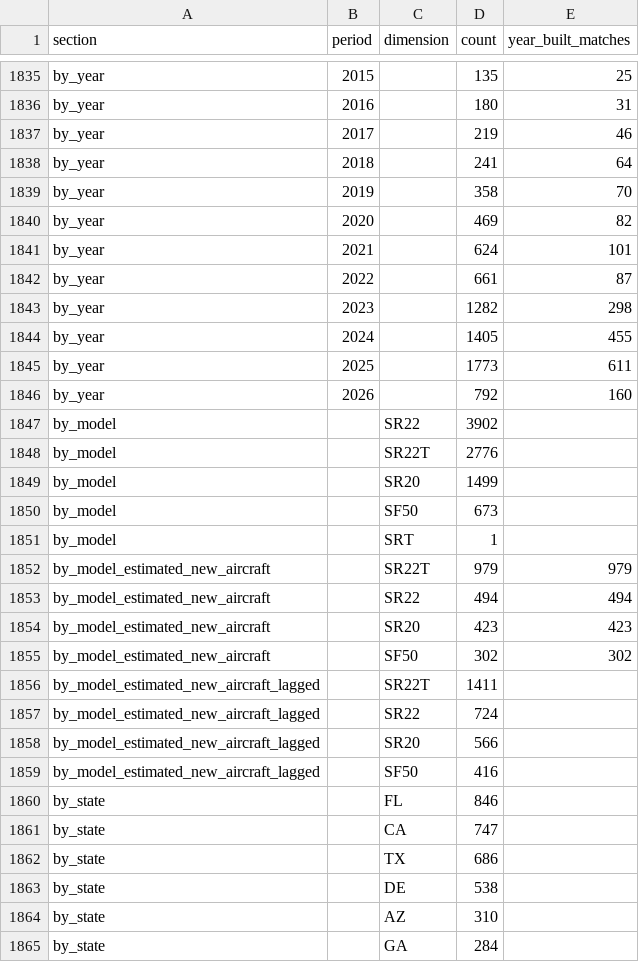
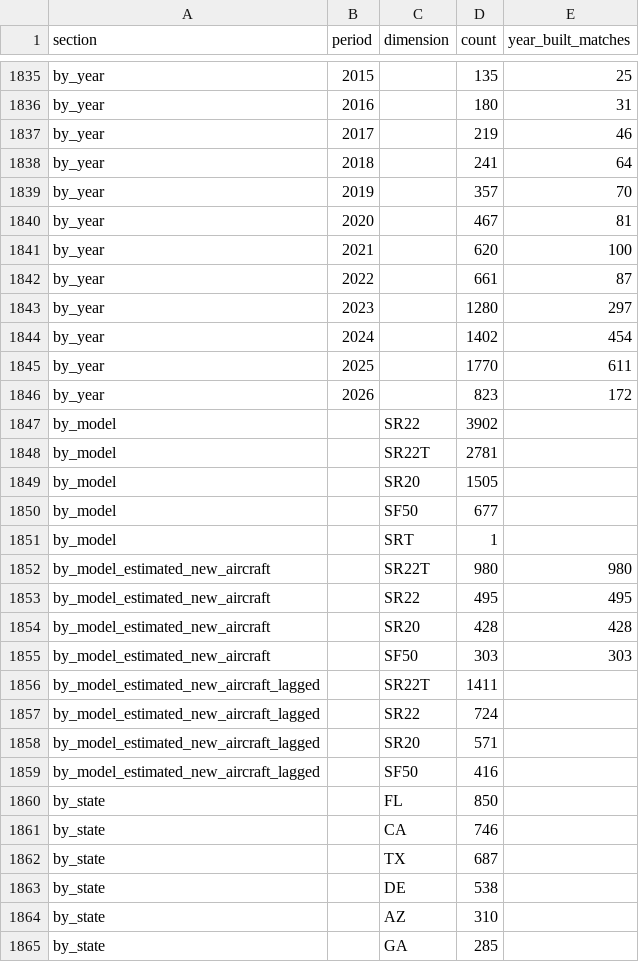
Before and after one commit to Drooling-sheep/cirrus-registration-data, a CSV file: data/cirrus_registrations.csv, drawn as a sheet; only a part is shown, gaps mark what is left out; the diff covers the shown part only.

```diff
--- a/data/cirrus_registrations.csv
+++ b/data/cirrus_registrations.csv
@@ -1838,28 +1838,28 @@ by_year,2017,,219,46
 by_year,2018,,241,64
-by_year,2019,,358,70
-by_year,2020,,469,82
-by_year,2021,,624,101
+by_year,2019,,357,70
+by_year,2020,,467,81
+by_year,2021,,620,100
 by_year,2022,,661,87
-by_year,2023,,1282,298
-by_year,2024,,1405,455
-by_year,2025,,1773,611
-by_year,2026,,792,160
+by_year,2023,,1280,297
+by_year,2024,,1402,454
+by_year,2025,,1770,611
+by_year,2026,,823,172
 by_model,,SR22,3902,
-by_model,,SR22T,2776,
-by_model,,SR20,1499,
-by_model,,SF50,673,
+by_model,,SR22T,2781,
+by_model,,SR20,1505,
+by_model,,SF50,677,
 by_model,,SRT,1,
-by_model_estimated_new_aircraft,,SR22T,979,979
-by_model_estimated_new_aircraft,,SR22,494,494
-by_model_estimated_new_aircraft,,SR20,423,423
-by_model_estimated_new_aircraft,,SF50,302,302
+by_model_estimated_new_aircraft,,SR22T,980,980
+by_model_estimated_new_aircraft,,SR22,495,495
+by_model_estimated_new_aircraft,,SR20,428,428
+by_model_estimated_new_aircraft,,SF50,303,303
 by_model_estimated_new_aircraft_lagged,,SR22T,1411,
 by_model_estimated_new_aircraft_lagged,,SR22,724,
-by_model_estimated_new_aircraft_lagged,,SR20,566,
+by_model_estimated_new_aircraft_lagged,,SR20,571,
 by_model_estimated_new_aircraft_lagged,,SF50,416,
-by_state,,FL,846,
-by_state,,CA,747,
-by_state,,TX,686,
+by_state,,FL,850,
+by_state,,CA,746,
+by_state,,TX,687,
 by_state,,DE,538,
 by_state,,AZ,310,
-by_state,,GA,284,
+by_state,,GA,285,
```
Also changed, not shown: 2 added rows, 2 removed rows and 89 edited cells elsewhere in this file, data/listings_aso.csv, 10 other files.
